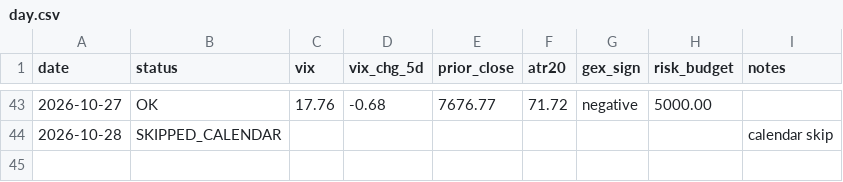
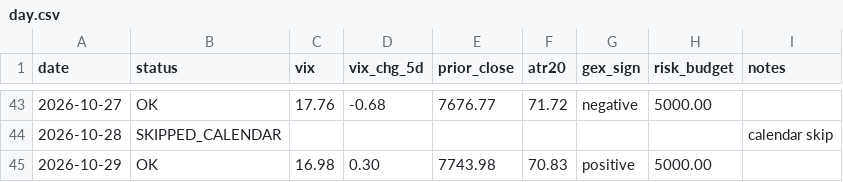
Before and after one commit to alwahedi-netizen/spx-0DTE-v1, a CSV file: data/paper/day.csv, drawn as a sheet; only a part is shown, gaps mark what is left out; the diff names each change by its address in the sheet, - before the commit and + after, or states it on an @@ line.

```diff
--- a/data/paper/day.csv
+++ b/data/paper/day.csv
+row 45: 2026-10-29 | OK | 16.98 | 0.30 | 7743.98 | 70.83 | positive | 5000.00
```
Also changed, not shown: 3 other files.
